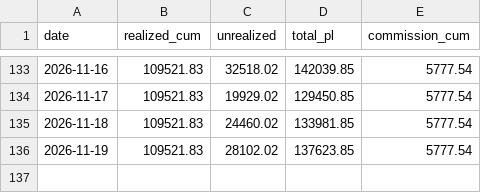
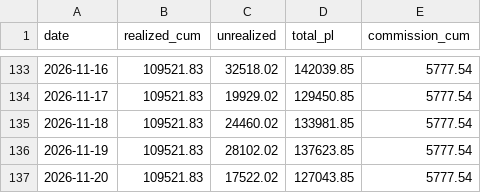
Before and after one commit to lumduan/csm-set, a CSV file: docs/live-test/graphs/pnl.csv, drawn as a sheet; only a part is shown, gaps mark what is left out.

```diff
--- a/docs/live-test/graphs/pnl.csv
+++ b/docs/live-test/graphs/pnl.csv
@@ -136 +136,2 @@ date,realized_cum,unrealized,total_pl,commission_cum
 2026-11-19,109521.83,28102.02,137623.85,5777.54
+2026-11-20,109521.83,17522.02,127043.85,5777.54
```
Also changed, not shown: 3 other files.
